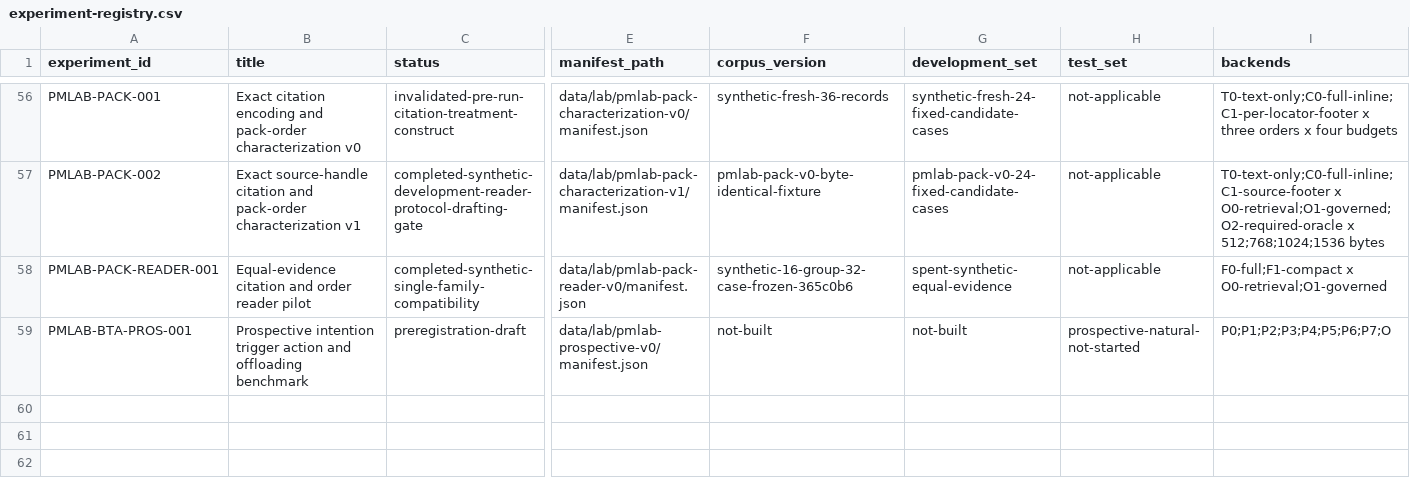
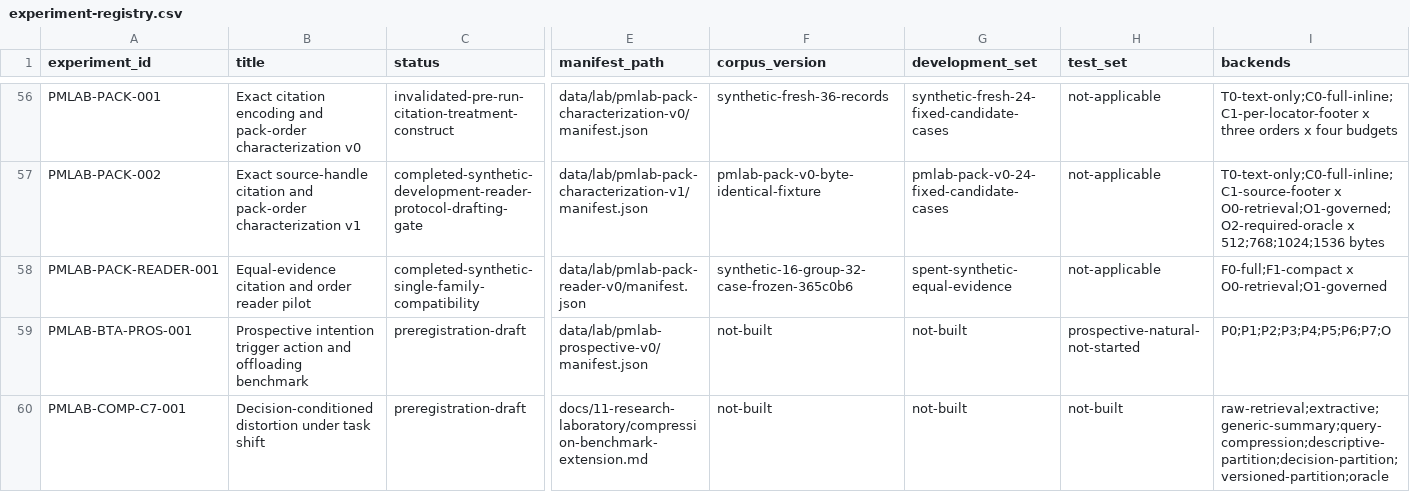
Before and after one commit to krapcys1-maker/adaptive-agent-memory-research, a CSV file: data/lab/experiment-registry.csv, drawn as a sheet; only a part is shown, gaps mark what is left out; rows hold the shown columns only; the diff names each change by its address in the sheet, - before the commit and + after, or states it on an @@ line.

```diff
--- a/data/lab/experiment-registry.csv
+++ b/data/lab/experiment-registry.csv
+row 60: PMLAB-COMP-C7-001 | Decision-conditioned distortion under task shift | preregistration-draft | docs/11-research-laboratory/compression-benchmark-extension.md | not-built | not-built | not-built | raw-retrieval;extractive;generic-summary;query-compression;descriptive-partition;decision-partition;versioned-partition;oracle
```
Also changed, not shown: data/catalogs/papers-curated.csv, data/lab/coverage-matrix.csv, 9 other files.
